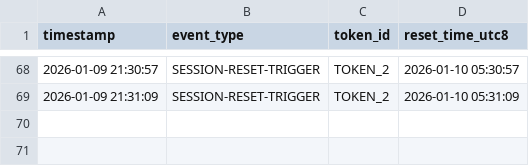
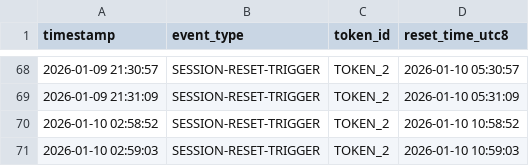
Before and after one commit to alx/claude-daily-check-in, a CSV file: logs/202601-session-log.csv, drawn as a sheet; only a part is shown, gaps mark what is left out.

```diff
--- a/logs/202601-session-log.csv
+++ b/logs/202601-session-log.csv
@@ -69 +69,3 @@ timestamp,event_type,token_id,reset_time_utc8
 2026-01-09 21:31:09,SESSION-RESET-TRIGGER,TOKEN_2,2026-01-10 05:31:09
+2026-01-10 02:58:52,SESSION-RESET-TRIGGER,TOKEN_2,2026-01-10 10:58:52
+2026-01-10 02:59:03,SESSION-RESET-TRIGGER,TOKEN_2,2026-01-10 10:59:03
```
